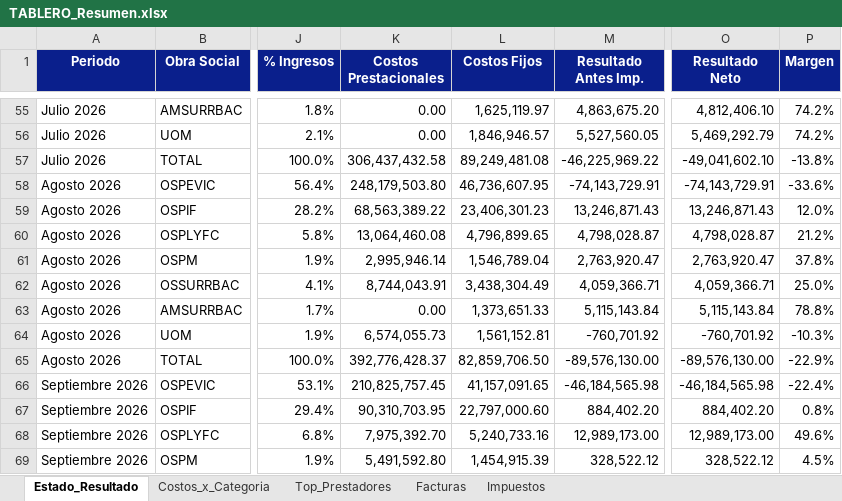
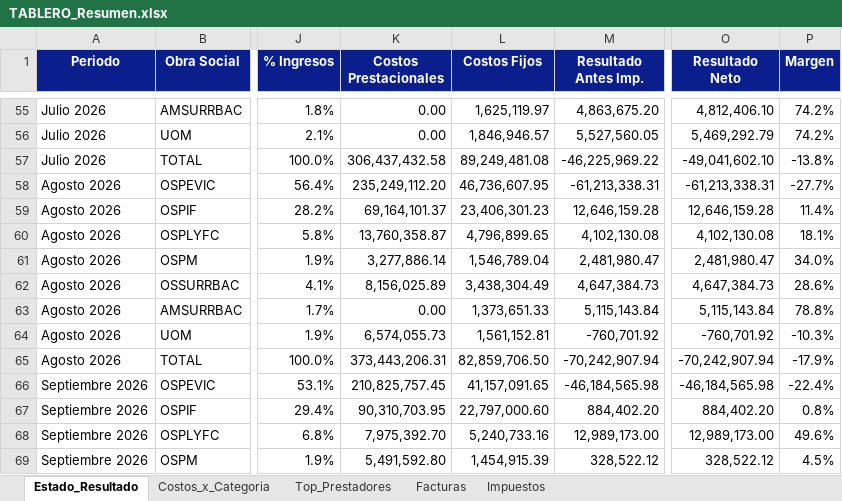
Before and after one commit to francolunaklick-web/GRIFFTABLEROS, an Excel workbook: estado_resultado/TABLERO_Resumen.xlsx, sheet Estado_Resultado, drawn as a sheet; only a part is shown, gaps mark what is left out; values as stored, in another font and other column widths than the file's, no borders; the diff names each change by its address in the sheet, - before the commit and + after, or states it on an @@ line.

```diff
--- a/estado_resultado/TABLERO_Resumen.xlsx (sheet Estado_Resultado)
+++ b/estado_resultado/TABLERO_Resumen.xlsx (sheet Estado_Resultado)
-K58 (Costos Prestacionales): 248,179,503.80
+K58 (Costos Prestacionales): 235,249,112.20
-M58 (Resultado Antes Imp.): -74,143,729.91
+M58 (Resultado Antes Imp.): -61,213,338.31
-O58 (Resultado Neto): -74,143,729.91
+O58 (Resultado Neto): -61,213,338.31
-P58 (Margen): -33.6%
+P58 (Margen): -27.7%
-K59 (Costos Prestacionales): 68,563,389.22
+K59 (Costos Prestacionales): 69,164,101.37
-M59 (Resultado Antes Imp.): 13,246,871.43
+M59 (Resultado Antes Imp.): 12,646,159.28
-O59 (Resultado Neto): 13,246,871.43
+O59 (Resultado Neto): 12,646,159.28
-P59 (Margen): 12.0%
+P59 (Margen): 11.4%
-K60 (Costos Prestacionales): 13,064,460.08
+K60 (Costos Prestacionales): 13,760,358.87
-M60 (Resultado Antes Imp.): 4,798,028.87
+M60 (Resultado Antes Imp.): 4,102,130.08
-O60 (Resultado Neto): 4,798,028.87
+O60 (Resultado Neto): 4,102,130.08
-P60 (Margen): 21.2%
+P60 (Margen): 18.1%
-K61 (Costos Prestacionales): 2,995,946.14
+K61 (Costos Prestacionales): 3,277,886.14
-M61 (Resultado Antes Imp.): 2,763,920.47
+M61 (Resultado Antes Imp.): 2,481,980.47
-O61 (Resultado Neto): 2,763,920.47
+O61 (Resultado Neto): 2,481,980.47
-P61 (Margen): 37.8%
+P61 (Margen): 34.0%
-K62 (Costos Prestacionales): 8,744,043.91
+K62 (Costos Prestacionales): 8,156,025.89
-M62 (Resultado Antes Imp.): 4,059,366.71
+M62 (Resultado Antes Imp.): 4,647,384.73
-O62 (Resultado Neto): 4,059,366.71
+O62 (Resultado Neto): 4,647,384.73
-P62 (Margen): 25.0%
+P62 (Margen): 28.6%
-K65 (Costos Prestacionales): 392,776,428.37
+K65 (Costos Prestacionales): 373,443,206.31
-M65 (Resultado Antes Imp.): -89,576,130.00
+M65 (Resultado Antes Imp.): -70,242,907.94
-O65 (Resultado Neto): -89,576,130.00
+O65 (Resultado Neto): -70,242,907.94
-P65 (Margen): -22.9%
+P65 (Margen): -17.9%
```
Also changed, not shown: sheet Facturas, sheet Top_Prestadores, sheet Costos_x_Categoria, cuentas_a_pagar/TABLERO_Resumen.xlsx, flujo_bancario/TABLERO_Resumen.xlsx, 9 other files.
